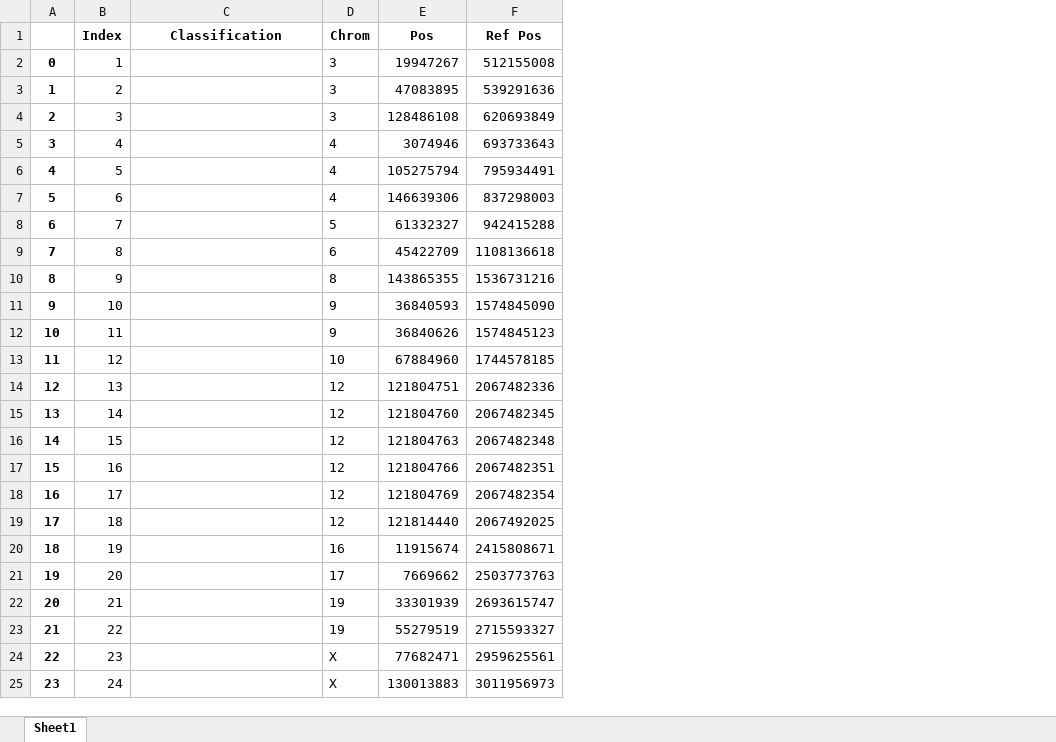
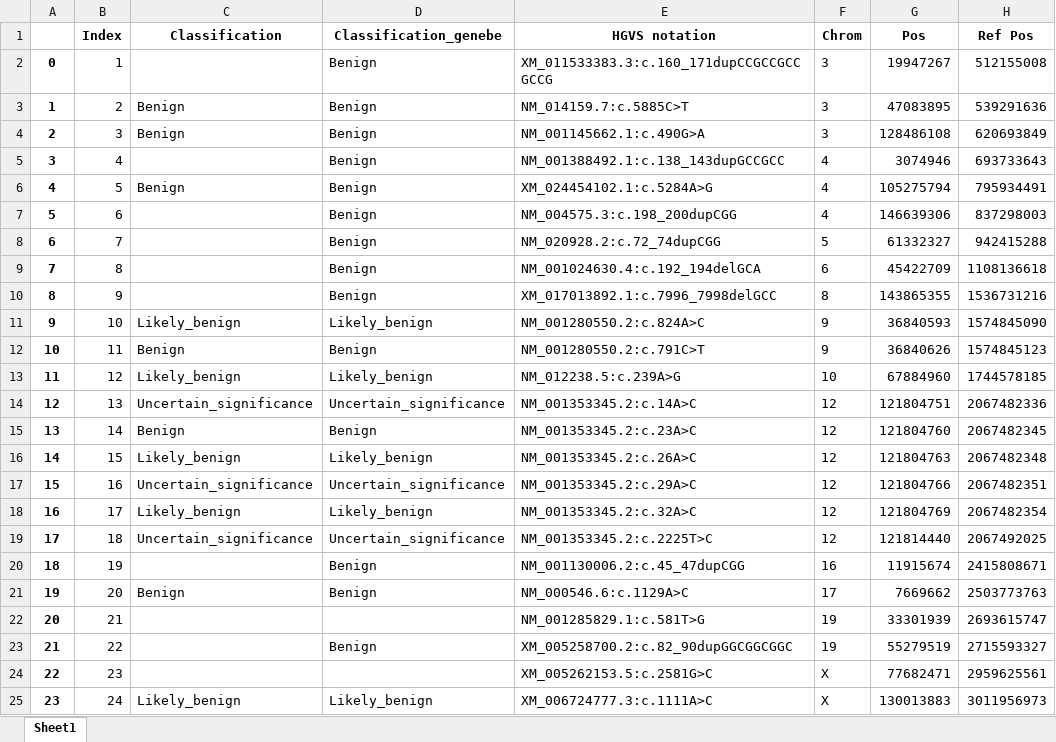
Before and after one commit to katkaraj/expert_analysis_app, an Excel workbook: src/data/reports/CD821.xlsx, sheet Sheet1, drawn as a sheet; only a part is shown; values as stored, in another font and other column widths than the file's, no borders; the diff names each change by its address in the sheet, - before the commit and + after, or states it on an @@ line.

Commit message:
report update

```diff
--- a/src/data/reports/CD821.xlsx (sheet Sheet1)
+++ b/src/data/reports/CD821.xlsx (sheet Sheet1)
+column D (Classification_genebe), rows 2-25: Benign | Benign | Benign | Benign | Benign | Benign | Benign | Benign | Benign | Likely_benign | Benign | Likely_benign | Uncertain_significance | Benign | Likely_benign | Uncertain_significance | Likely_benign | Uncertain_significance | Benign | Benign |  | Benign |  | Likely_benign
+column E (HGVS notation), rows 2-25: XM_011533383.3:c.160_171dupCCGCCGCCGCCG | NM_014159.7:c.5885C>T | NM_001145662.1:c.490G>A | NM_001388492.1:c.138_143dupGCCGCC | XM_024454102.1:c.5284A>G | NM_004575.3:c.198_200dupCGG | NM_020928.2:c.72_74dupCGG | NM_001024630.4:c.192_194delGCA | XM_017013892.1:c.7996_7998delGCC | NM_001280550.2:c.824A>C | NM_001280550.2:c.791C>T | NM_012238.5:c.239A>G | NM_001353345.2:c.14A>C | NM_001353345.2:c.23A>C | NM_001353345.2:c.26A>C | NM_001353345.2:c.29A>C | NM_001353345.2:c.32A>C | NM_001353345.2:c.2225T>C | NM_001130006.2:c.45_47dupCGG | NM_000546.6:c.1129A>C | NM_001285829.1:c.581T>G | XM_005258700.2:c.82_90dupGGCGGCGGC | XM_005262153.5:c.2581G>C | XM_006724777.3:c.1111A>C
-C3:C4 (Classification): (empty)
+C3:C4 (Classification): Benign
-C6 (Classification): (empty)
+C6 (Classification): Benign
-C11 (Classification): (empty)
+C11 (Classification): Likely_benign
-C12 (Classification): (empty)
+C12 (Classification): Benign
-C13 (Classification): (empty)
+C13 (Classification): Likely_benign
-C14 (Classification): (empty)
+C14 (Classification): Uncertain_significance
-C15 (Classification): (empty)
+C15 (Classification): Benign
-C16 (Classification): (empty)
+C16 (Classification): Likely_benign
-C17 (Classification): (empty)
+C17 (Classification): Uncertain_significance
-C18 (Classification): (empty)
+C18 (Classification): Likely_benign
-C19 (Classification): (empty)
+C19 (Classification): Uncertain_significance
-C21 (Classification): (empty)
+C21 (Classification): Benign
-C25 (Classification): (empty)
+C25 (Classification): Likely_benign
```
Also changed, not shown: src/data/reports/AL123.xlsx, src/data/reports/BA345.xlsx, 4 other files.
